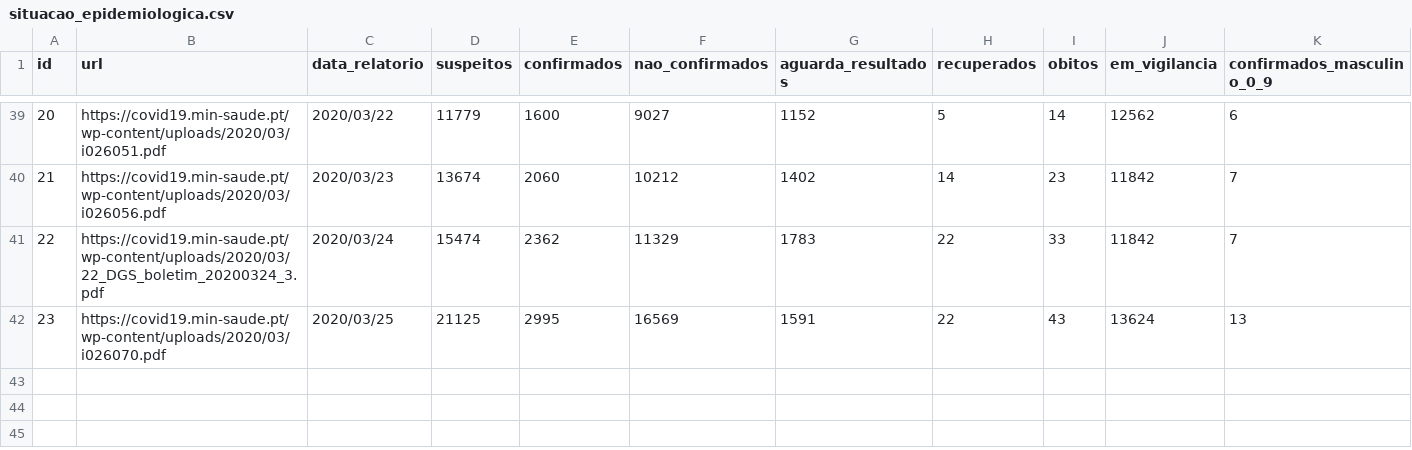
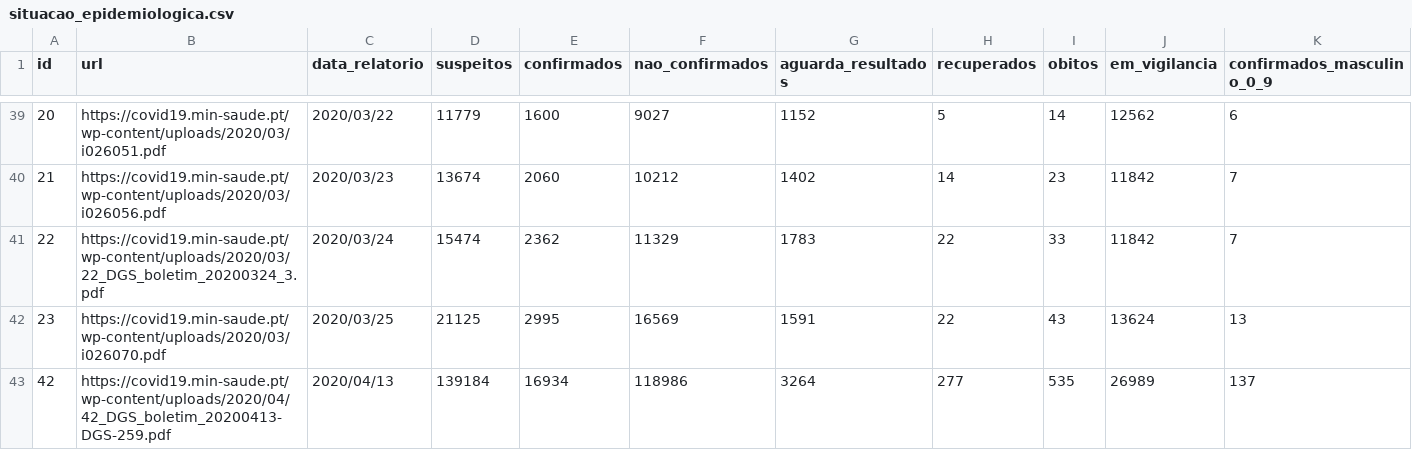
Before and after one commit to jgrocha/covid-pt, a CSV file: situacao_epidemiologica.csv, drawn as a sheet; only a part is shown, gaps mark what is left out; rows hold the shown columns only; the diff names each change by its address in the sheet, - before the commit and + after, or states it on an @@ line.

```diff
--- a/situacao_epidemiologica.csv
+++ b/situacao_epidemiologica.csv
+row 43: 42 | https://covid19.min-saude.pt/wp-content/uploads/2020/04/42_DGS_boletim_20200413-DGS-259.pdf | 2020/04/13 | 139184 | 16934 | 118986 | 3264 | 277 | 535 | 26989 | 137
```
Also changed, not shown: 4 other files.
